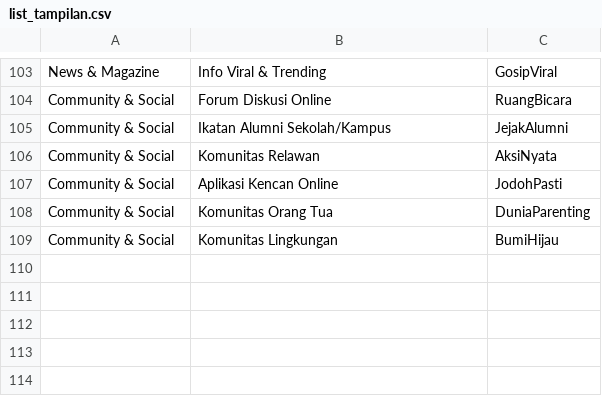
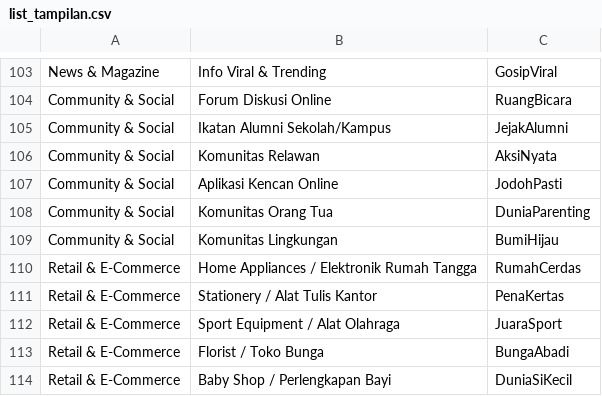
Before and after one commit to fazallsaid/fazallsaid.github.io, a CSV file: files/list_tampilan.csv, drawn as a sheet; only a part is shown, gaps mark what is left out; the diff names each change by its address in the sheet, - before the commit and + after, or states it on an @@ line.

Commit message:
Update 2.0.34 - feat: Add various new website templates, template list, and generation script.

```diff
--- a/files/list_tampilan.csv
+++ b/files/list_tampilan.csv
+row 110: Retail & E-Commerce | Home Appliances / Elektronik Rumah Tangga | RumahCerdas
+row 111: Retail & E-Commerce | Stationery / Alat Tulis Kantor | PenaKertas
+row 112: Retail & E-Commerce | Sport Equipment / Alat Olahraga | JuaraSport
+row 113: Retail & E-Commerce | Florist / Toko Bunga | BungaAbadi
+row 114: Retail & E-Commerce | Baby Shop / Perlengkapan Bayi | DuniaSiKecil
```
Also changed, not shown: 34 other files.
